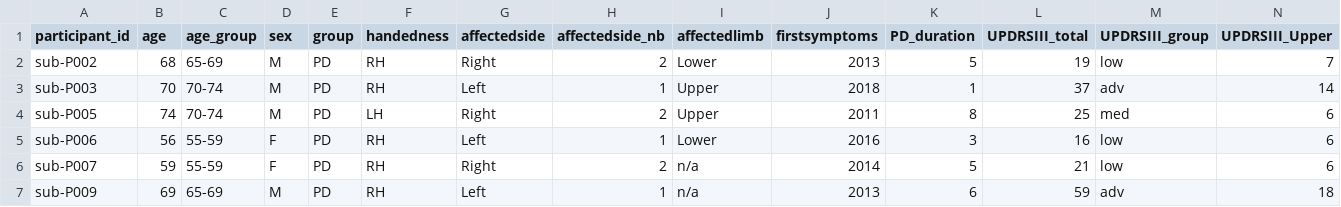
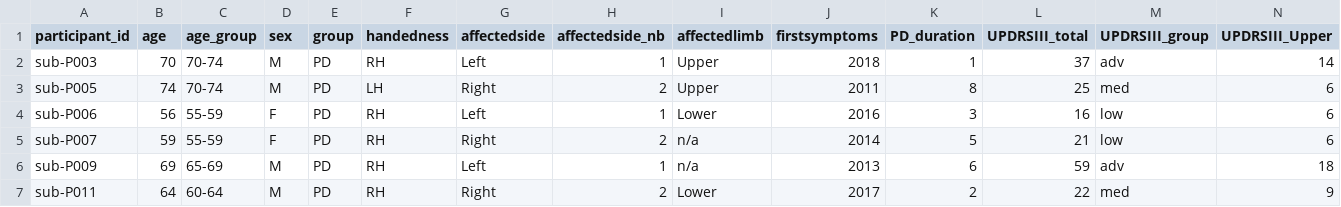
Before and after one commit to samuellestonge/parkinsons-spinal-cord-MRI-metrics-paper, a CSV file: content/data/participants.csv, drawn as a sheet; only a part is shown; the shorter side is filled out with more unchanged rows; rows hold the shown columns only; the diff names each change by its address in the sheet, - before the commit and + after, or states it on an @@ line.

Commit message:
add metric data and Figure 1

```diff
--- a/content/data/participants.csv
+++ b/content/data/participants.csv
-row 2: sub-P002 | 68 | 65-69 | M | PD | RH | Right | 2 | Lower | 2013 | 5 | 19 | low | 7
```
Also changed, not shown: 12 other files.
